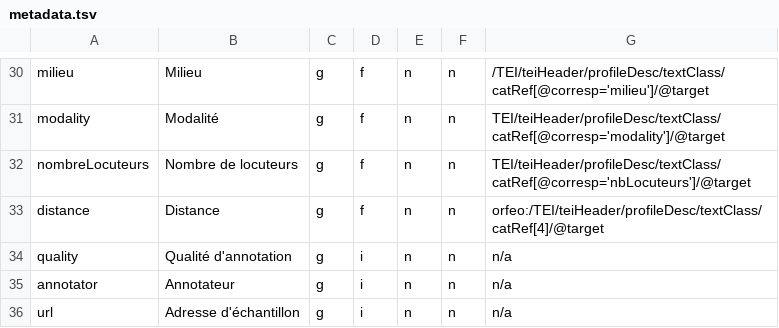
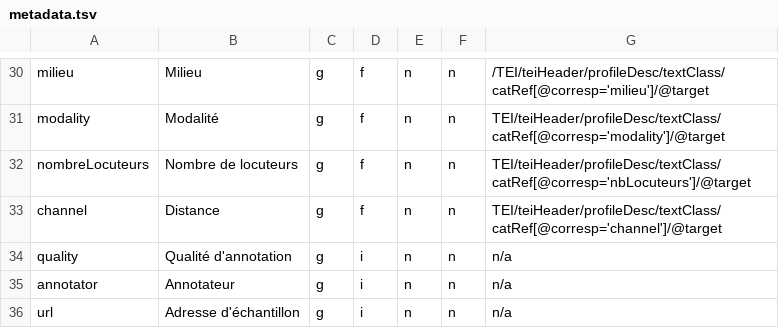
Before and after one commit to clement-plancq/orfeo-metadata, a TSV file: data/metadata.tsv, drawn as a sheet; only a part is shown, gaps mark what is left out.

Commit message:
distance now with @corresp attr

```diff
--- a/data/metadata.tsv
+++ b/data/metadata.tsv
@@ -32,3 +32,3 @@ modality	Modalité	g	f	n	n	TEI/teiHeader/profileDesc/textClass/catRef[@corresp='
 nombreLocuteurs	Nombre de locuteurs	g	f	n	n	TEI/teiHeader/profileDesc/textClass/catRef[@corresp='nbLocuteurs']/@target
-distance	Distance	g	f	n	n	orfeo:/TEI/teiHeader/profileDesc/textClass/catRef[4]/@target
+channel	Distance	g	f	n	n	TEI/teiHeader/profileDesc/textClass/catRef[@corresp='channel']/@target
 quality	Qualité d'annotation	g	i	n	n	n/a
```
